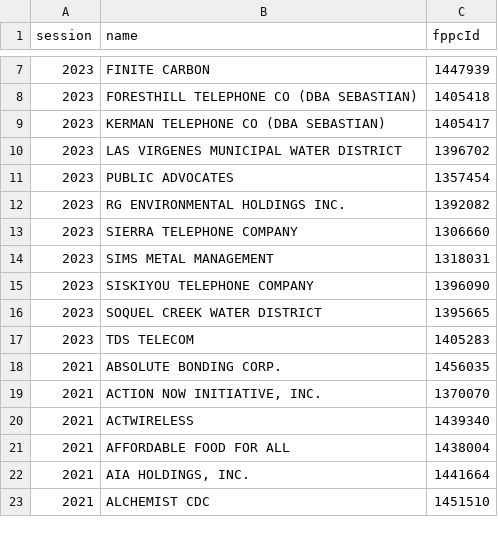
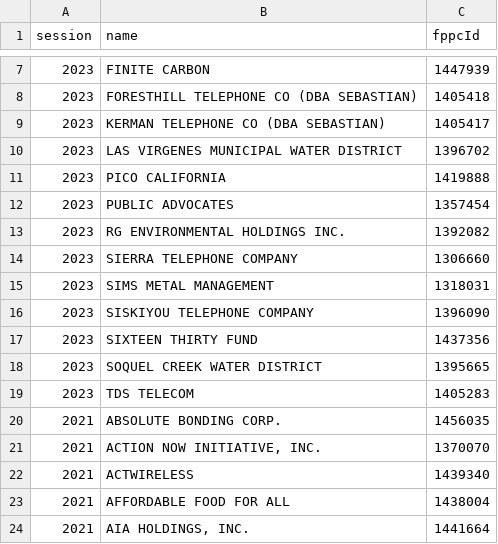
Before and after one commit to jeremiak/cal-access-lobbying-5k-filers, a CSV file: 5k-filers.csv, drawn as a sheet; only a part is shown, gaps mark what is left out; the shorter side is filled out with more unchanged rows; the diff names each change by its address in the sheet, - before the commit and + after, or states it on an @@ line.

```diff
--- a/5k-filers.csv
+++ b/5k-filers.csv
+row 11: 2023 | PICO CALIFORNIA | 1419888
+row 17: 2023 | SIXTEEN THIRTY FUND | 1437356
```
